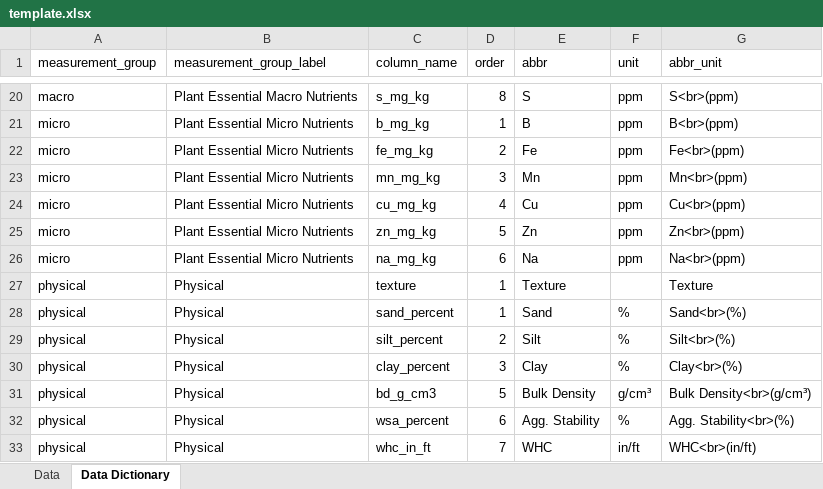
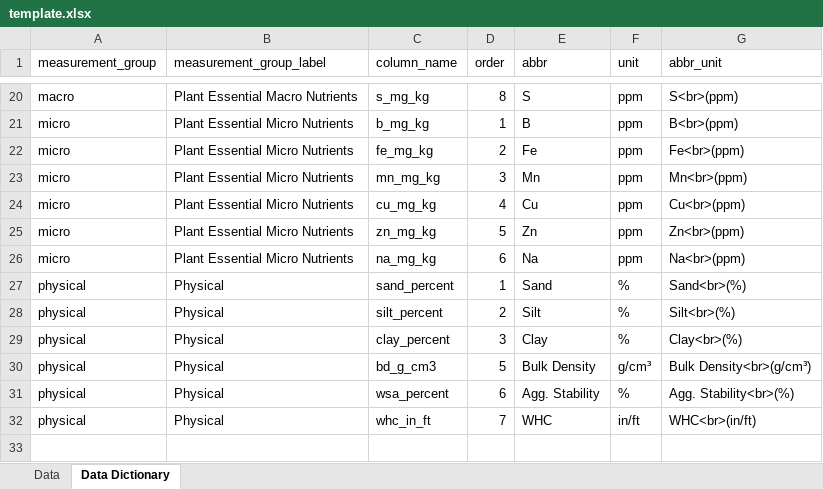
Before and after one commit to WA-Department-of-Agriculture/dirt-data-reports, an Excel workbook: app/files/template.xlsx, sheet Data Dictionary, drawn as a sheet; only a part is shown, gaps mark what is left out; values as stored, in another font and other column widths than the file's, no borders; the diff names each change by its address in the sheet, - before the commit and + after, or states it on an @@ line.

```diff
--- a/app/files/template.xlsx (sheet Data Dictionary)
+++ b/app/files/template.xlsx (sheet Data Dictionary)
-row 27: physical | Physical | texture | 1 | Texture |  | Texture
```
Also changed, not shown: 58 other files.
